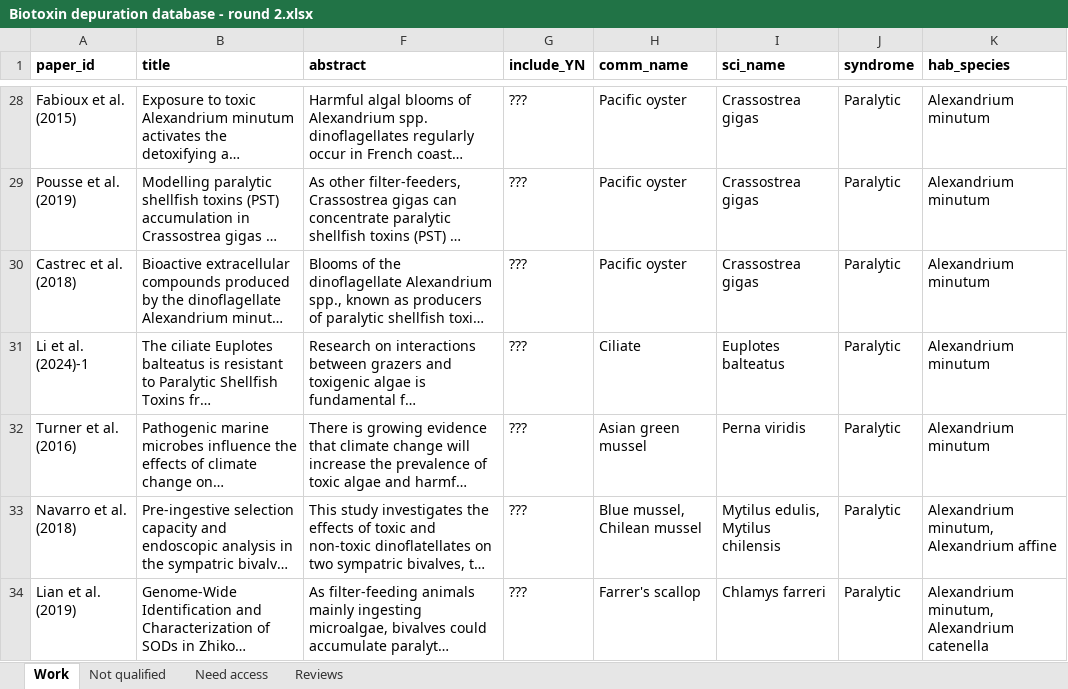
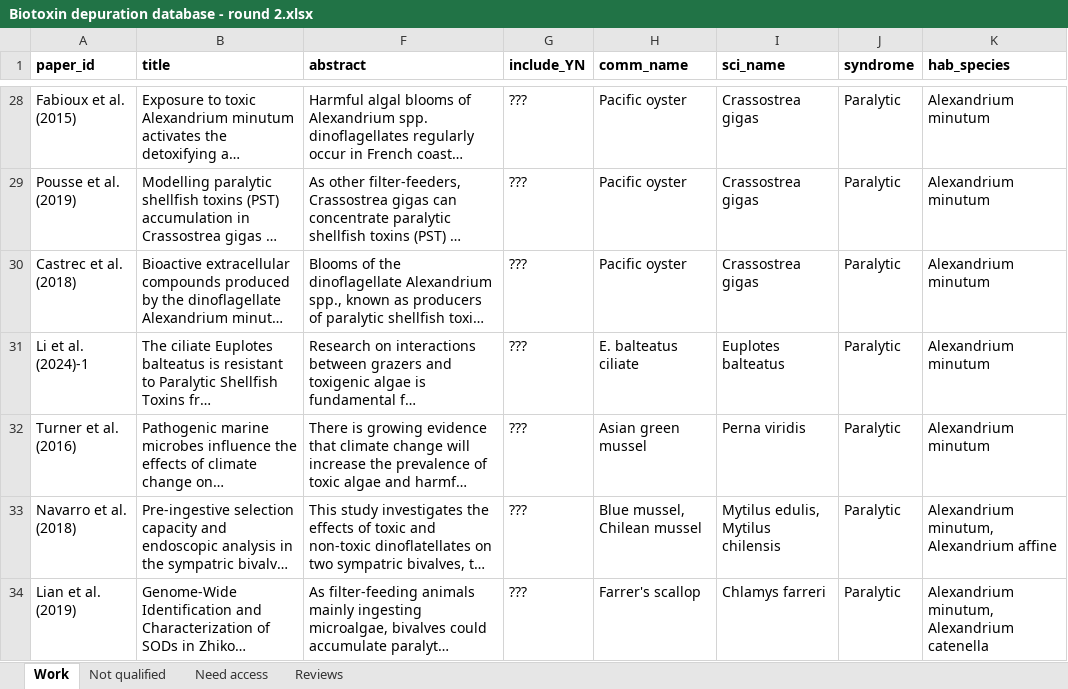
Before and after one commit to cfree14/hab_depuration, an Excel workbook: data/lit_review/round2/raw/Biotoxin depuration database - round 2.xlsx, sheet Work, drawn as a sheet; only a part is shown, gaps mark what is left out; long unchanged cells end in …; values as stored, in another font and other column widths than the file's, no borders; charts and pictures not drawn; the diff covers the shown part only; the diff names each change by its address in the sheet, - before the commit and + after, or states it on an @@ line.

```diff
--- a/data/lit_review/round2/raw/Biotoxin depuration database - round 2.xlsx (sheet Work)
+++ b/data/lit_review/round2/raw/Biotoxin depuration database - round 2.xlsx (sheet Work)
-H31 (comm_name): Ciliate
+H31 (comm_name): E. balteatus ciliate
```
Also changed, not shown: 3 edited cells elsewhere in this sheet, data/lit_review/round1/raw/20250618_depuration_biotoxin_marine_ocean_sea_plus.xlsx, 3 other files.
